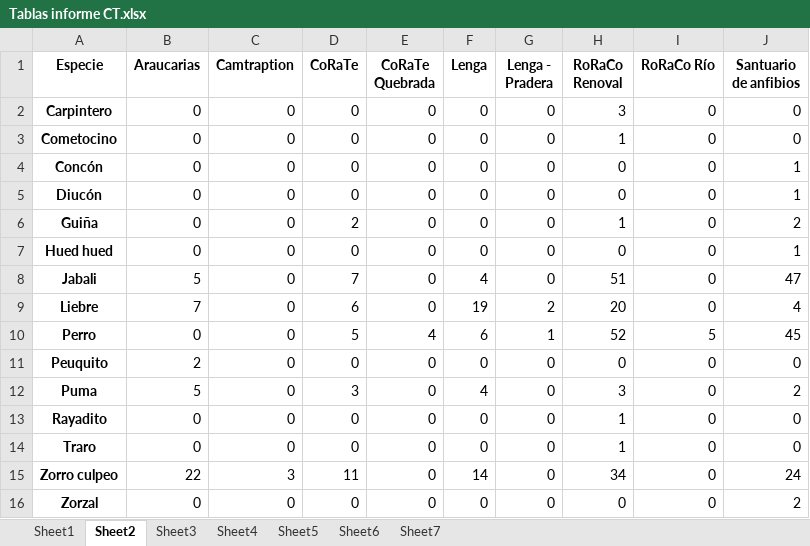
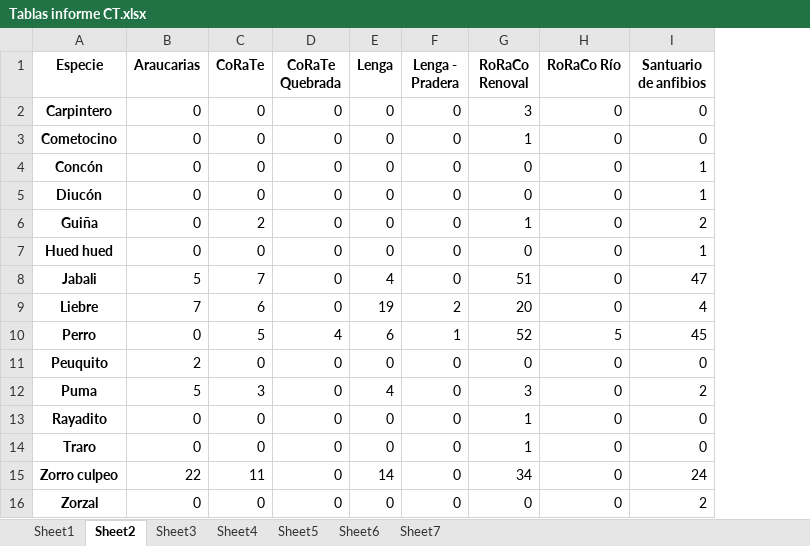
Before and after one commit to FelipeGuarda/Python, an Excel workbook: Tablas informe CT.xlsx, sheet Sheet2, drawn as a sheet; values as stored, in another font and other column widths than the file's, no borders; the diff names each change by its address in the sheet, - before the commit and + after, or states it on an @@ line.

```diff
--- a/Tablas informe CT.xlsx (sheet Sheet2)
+++ b/Tablas informe CT.xlsx (sheet Sheet2)
-column C (Camtraption), rows 2-16: 0 | 0 | 0 | 0 | 0 | 0 | 0 | 0 | 0 | 0 | 0 | 0 | 0 | 3 | 0
```
Also changed, not shown: sheet Sheet5, sheet Sheet7, sheet Sheet4, sheet Sheet6, sheet Sheet1, sheet Sheet3, 2 other files.
